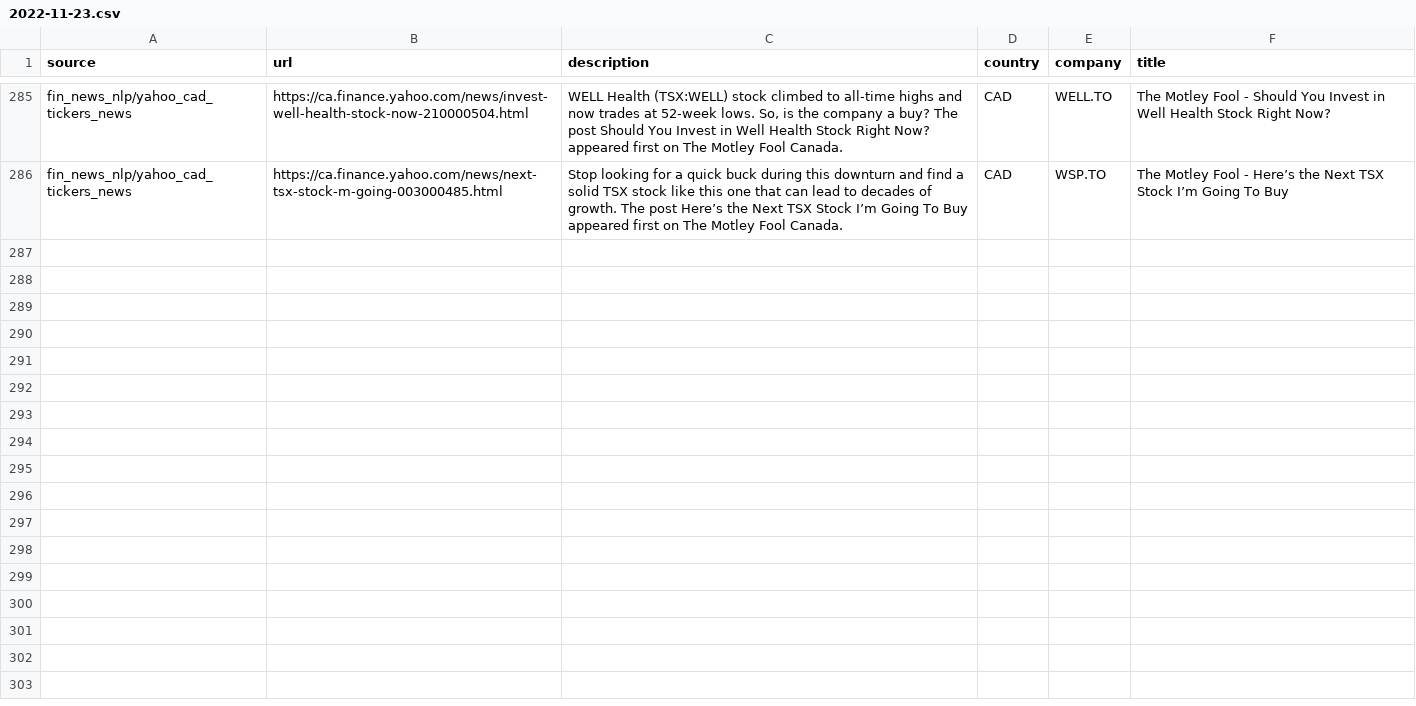
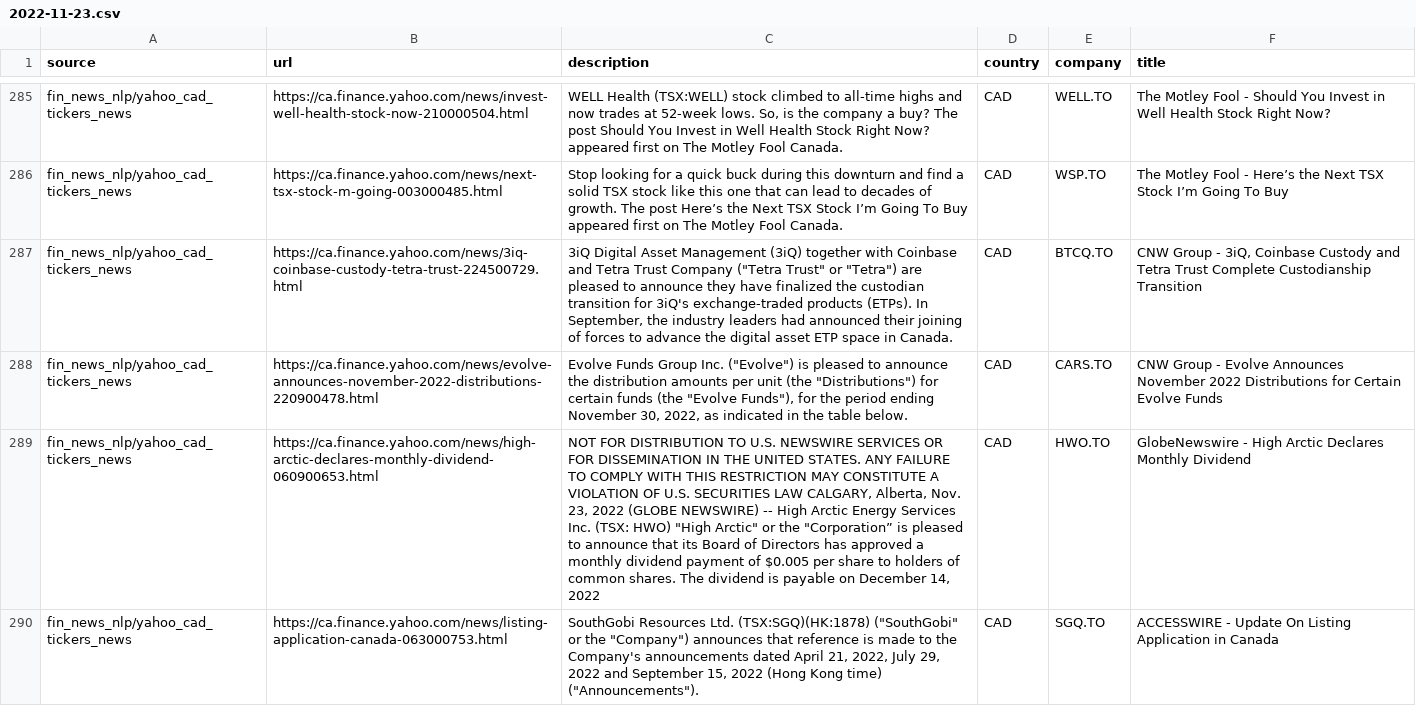
Before and after one commit to dli-invest/reccomendation-engine, a CSV file: ref/training/2022-11-23.csv, drawn as a sheet; only a part is shown, gaps mark what is left out; the diff names each change by its address in the sheet, - before the commit and + after, or states it on an @@ line.

```diff
--- a/ref/training/2022-11-23.csv
+++ b/ref/training/2022-11-23.csv
+row 287: fin_news_nlp/yahoo_cad_tickers_news | https://ca.finance.yahoo.com/news/3iq-coinbase-custody-tetra-trust-224500729.html | 3iQ Digital Asset Management (3iQ) together with Coinbase and Tetra Trust Company ("Tetra Trust" or "Tetra") are pleased to announce they have finalized the custodian transition for 3iQ's exchange-traded products (ETPs). In September, the industry leaders had announced their joining of forces to advance the digital asset ETP space in Canada. | CAD | BTCQ.TO | CNW Group - 3iQ, Coinbase Custody and Tetra Trust Complete Custodianship Transition
+row 288: fin_news_nlp/yahoo_cad_tickers_news | https://ca.finance.yahoo.com/news/evolve-announces-november-2022-distributions-220900478.html | Evolve Funds Group Inc. ("Evolve") is pleased to announce the distribution amounts per unit (the "Distributions") for certain funds (the "Evolve Funds"), for the period ending November 30, 2022, as indicated in the table below. | CAD | CARS.TO | CNW Group - Evolve Announces November 2022 Distributions for Certain Evolve Funds
+row 289: fin_news_nlp/yahoo_cad_tickers_news | https://ca.finance.yahoo.com/news/high-arctic-declares-monthly-dividend-060900653.html | NOT FOR DISTRIBUTION TO U.S. NEWSWIRE SERVICES OR FOR DISSEMINATION IN THE UNITED STATES. ANY FAILURE TO COMPLY WITH THIS RESTRICTION MAY CONSTITUTE A VIOLATION OF U.S. SECURITIES LAW CALGARY, Alberta, Nov. 23, 2022 (GLOBE NEWSWIRE) -- High Arctic Energy Services Inc. (TSX: HWO) "High Arctic" or the "Corporation” is pleased to announce that its Board of Directors has approved a monthly dividend payment of $0.005 per share to holders of common shares. The dividend is payable on December 14, 2022 | CAD | HWO.TO | GlobeNewswire - High Arctic Declares Monthly Dividend
+row 290: fin_news_nlp/yahoo_cad_tickers_news | https://ca.finance.yahoo.com/news/listing-application-canada-063000753.html | SouthGobi Resources Ltd. (TSX:SGQ)(HK:1878) ("SouthGobi" or the "Company") announces that reference is made to the Company's announcements dated April 21, 2022, July 29, 2022 and September 15, 2022 (Hong Kong time) ("Announcements"). | CAD | SGQ.TO | ACCESSWIRE - Update On Listing Application in Canada
```
Also changed, not shown: 1 other file.
